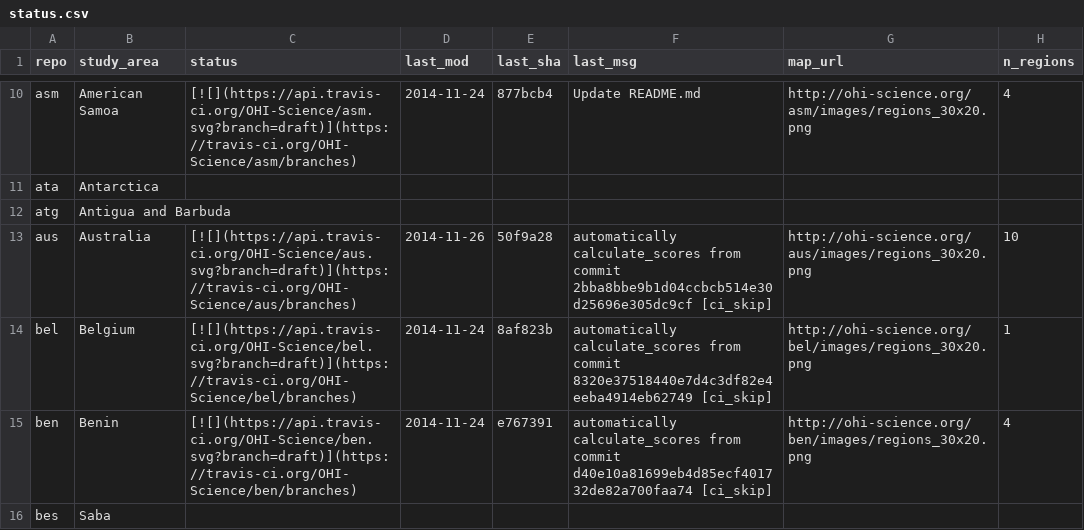
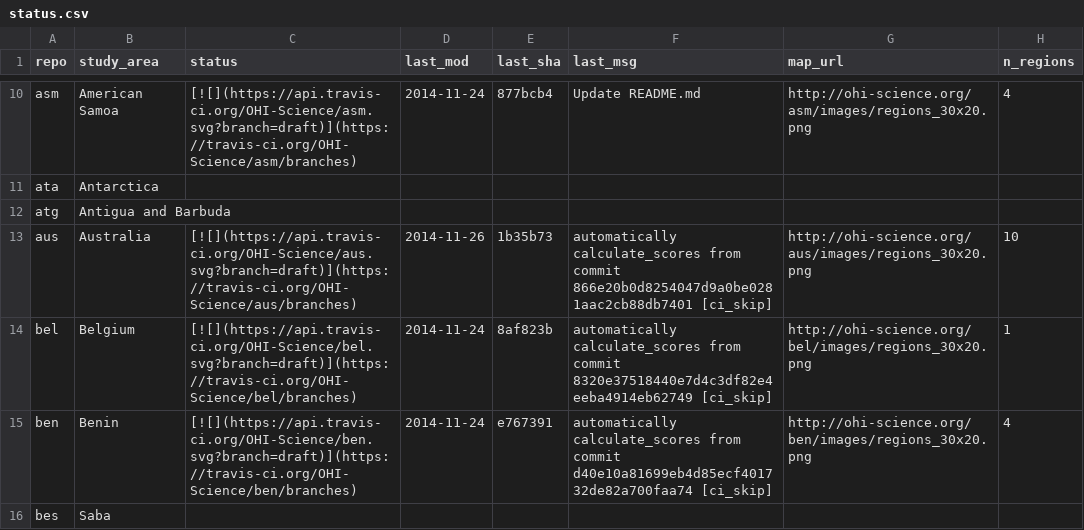
Before and after one commit to OHI-Science/subcountry, a CSV file: _data/status.csv, drawn as a sheet; only a part is shown, gaps mark what is left out.

Commit message:
updated status from aus commit 1b35b73

```diff
--- a/_data/status.csv
+++ b/_data/status.csv
@@ -12,3 +12,3 @@
 "atg","Antigua and Barbuda","","","","","",
-"aus","Australia","[![](https://api.travis-ci.org/OHI-Science/aus.svg?branch=draft)](https://travis-ci.org/OHI-Science/aus/branches)","2014-11-26","50f9a28","automatically calculate_scores from commit 2bba8bbe9b1d04ccbcb514e30d25696e305dc9cf [ci_skip]","http://ohi-science.org/aus/images/regions_30x20.png",10
+"aus","Australia","[![](https://api.travis-ci.org/OHI-Science/aus.svg?branch=draft)](https://travis-ci.org/OHI-Science/aus/branches)","2014-11-26","1b35b73","automatically calculate_scores from commit 866e20b0d8254047d9a0be0281aac2cb88db7401 [ci_skip]","http://ohi-science.org/aus/images/regions_30x20.png",10
 "bel","Belgium","[![](https://api.travis-ci.org/OHI-Science/bel.svg?branch=draft)](https://travis-ci.org/OHI-Science/bel/branches)","2014-11-24","8af823b","automatically calculate_scores from commit 8320e37518440e7d4c3df82e4eeba4914eb62749 [ci_skip]","http://ohi-science.org/bel/images/regions_30x20.png",1
```
